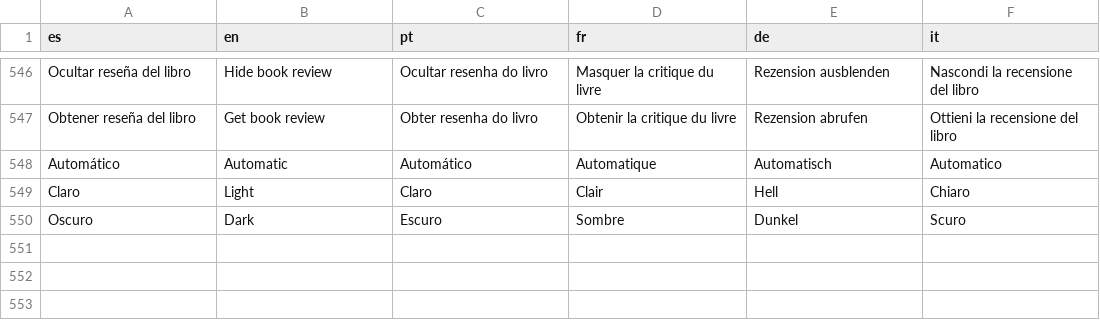
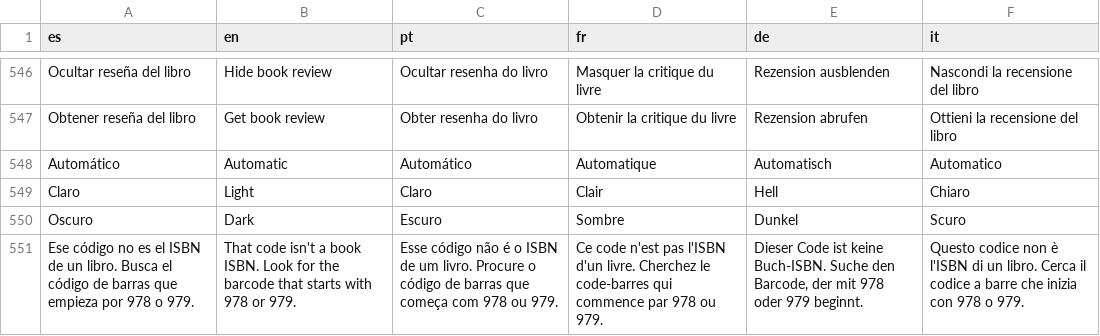
Before and after one commit to diroka77-pixel/Mibiblioteca7, a TSV file: app/src/main/resources/i18n/translations.tsv, drawn as a sheet; only a part is shown, gaps mark what is left out.

```diff
--- a/app/src/main/resources/i18n/translations.tsv
+++ b/app/src/main/resources/i18n/translations.tsv
@@ -550 +550,2 @@ Claro	Light	Claro	Clair	Hell	Chiaro
 Oscuro	Dark	Escuro	Sombre	Dunkel	Scuro
+Ese código no es el ISBN de un libro. Busca el código de barras que empieza por 978 o 979.	That code isn't a book ISBN. Look for the barcode that starts with 978 or 979.	Esse código não é o ISBN de um livro. Procure o código de barras que começa com 978 ou 979.	Ce code n'est pas l'ISBN d'un livre. Cherchez le code-barres qui commence par 978 ou 979.	Dieser Code ist keine Buch-ISBN. Suche den Barcode, der mit 978 oder 979 beginnt.	Questo codice non è l'ISBN di un libro. Cerca il codice a barre che inizia con 978 o 979.
```
Also changed, not shown: 7 other files.
